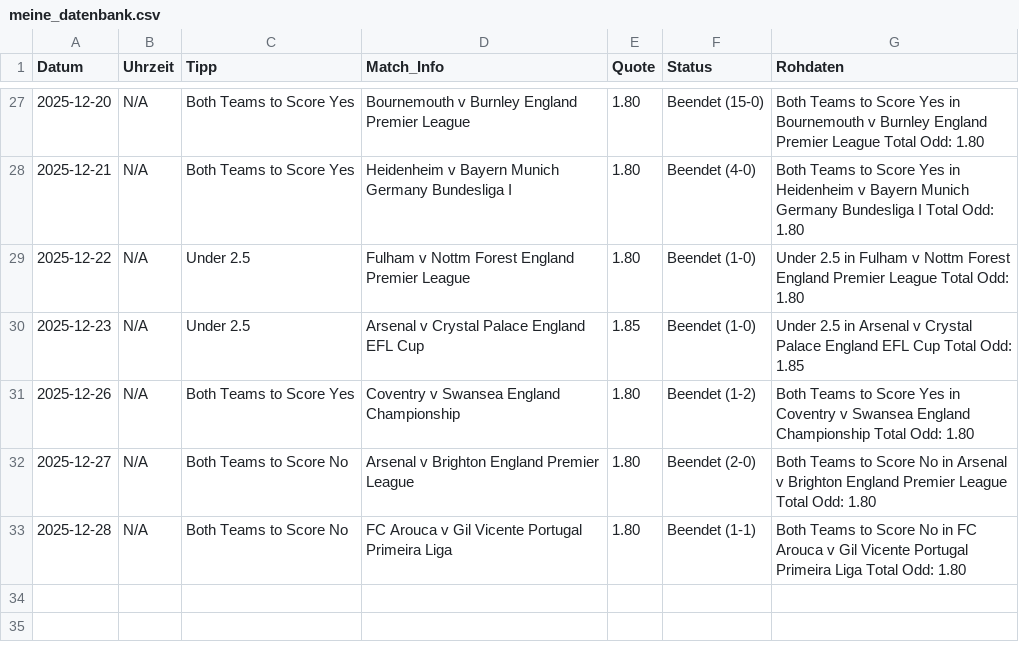
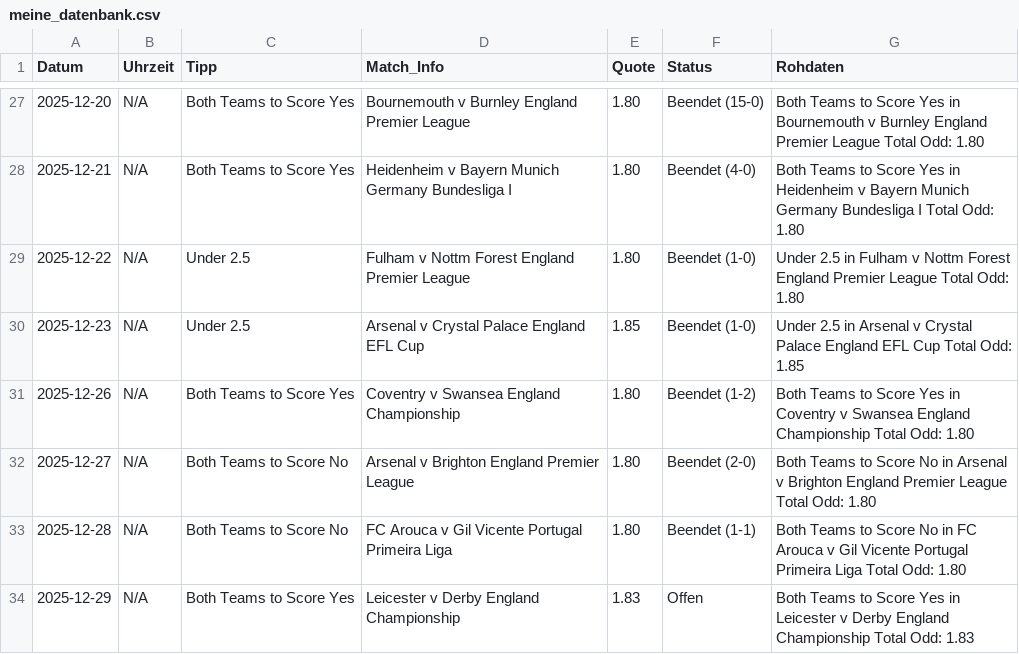
Before and after one commit to tim919646-lab/Scrap, a CSV file: meine_datenbank.csv, drawn as a sheet; only a part is shown, gaps mark what is left out.

Commit message:
Update: Mon Dec 29 08:59:18 UTC 2025

```diff
--- a/meine_datenbank.csv
+++ b/meine_datenbank.csv
@@ -33 +33,2 @@ Datum,Uhrzeit,Tipp,Match_Info,Quote,Status,Rohdaten
 2025-12-28,N/A,Both Teams to Score No,FC Arouca v Gil Vicente Portugal Primeira Liga,1.80,Beendet (1-1),Both Teams to Score No in FC Arouca v Gil Vicente Portugal Primeira Liga Total Odd: 1.80
+2025-12-29,N/A,Both Teams to Score Yes,Leicester v Derby England Championship,1.83,Offen,Both Teams to Score Yes in Leicester v Derby England Championship Total Odd: 1.83
```
